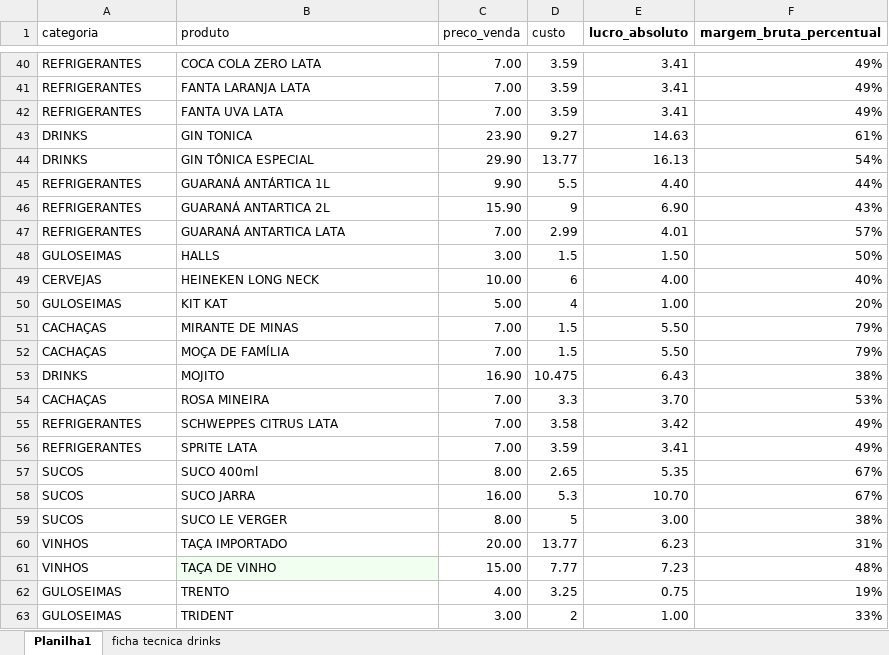
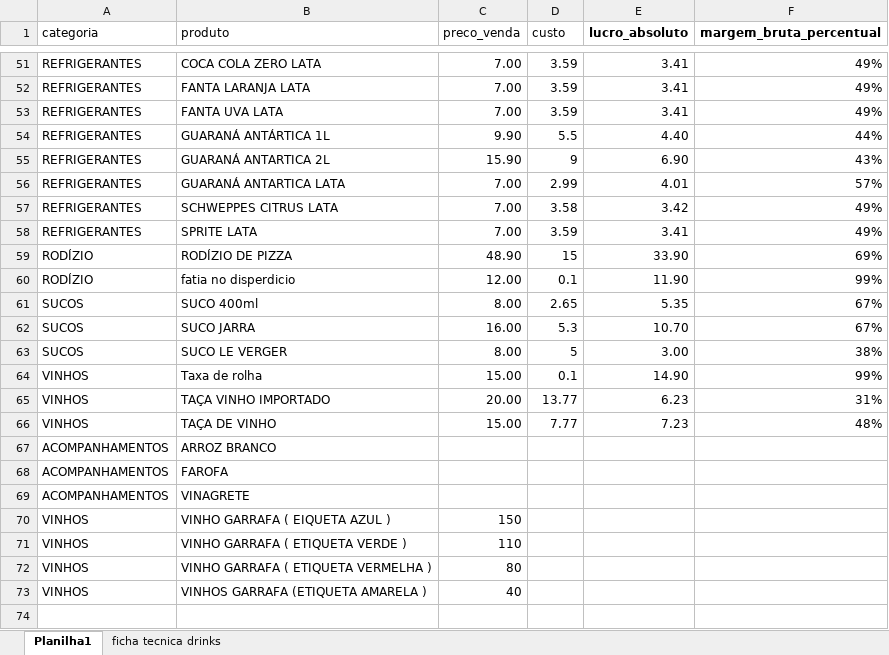
Before and after one commit to jvasouza/dashboard_adoropizza, an Excel workbook: data/custo bebidas.xlsx, sheet Planilha1, drawn as a sheet; only a part is shown, gaps mark what is left out; values as stored, in another font and other column widths than the file's, no borders; removed rows and columns are numbered as before the commit, all else as after; the diff covers the shown part only; the diff names each change by its address in the sheet, - before the commit and + after, or states it on an @@ line.

```diff
--- a/data/custo bebidas.xlsx (sheet Planilha1)
+++ b/data/custo bebidas.xlsx (sheet Planilha1)
@@ row 43 moved to row 27: DRINKS @@
-row 44: DRINKS | GIN TÔNICA ESPECIAL | 29.90 | 13.77 | 16.13 | 54%
@@ row 48 moved to row 40: GULOSEIMAS @@
@@ row 49 moved to row 22: CERVEJAS @@
@@ row 50 moved to row 41: GULOSEIMAS @@
-row 51: CACHAÇAS | MIRANTE DE MINAS | 7.00 | 1.5 | 5.50 | 79%
-row 52: CACHAÇAS | MOÇA DE FAMÍLIA | 7.00 | 1.5 | 5.50 | 79%
@@ row 53 moved to row 29: DRINKS @@
@@ row 54 moved to row 14: CACHAÇAS @@
@@ row 12 moved to row 59: RODÍZIO @@
@@ row 21 moved to row 60: RODÍZIO @@
+row 64: VINHOS | Taxa de rolha | 15.00 | 0.1 | 14.90 | 99%
-B65 (produto): TAÇA IMPORTADO
+B65 (produto): TAÇA VINHO IMPORTADO
-B66 fill: #F0FFF0
+B66 fill: none
@@ row 62 moved to row 42: GULOSEIMAS @@
@@ row 63 moved to row 43: GULOSEIMAS @@
+row 67: ACOMPANHAMENTOS | ARROZ BRANCO
+row 68: ACOMPANHAMENTOS | FAROFA
+row 69: ACOMPANHAMENTOS | VINAGRETE
+row 70: VINHOS | VINHO GARRAFA ( EIQUETA AZUL ) | 150
+row 71: VINHOS | VINHO GARRAFA ( ETIQUETA VERDE ) | 110
+row 72: VINHOS | VINHO GARRAFA ( ETIQUETA VERMELHA ) | 80
+row 73: VINHOS | VINHOS GARRAFA (ETIQUETA AMARELA ) | 40
```
Also changed, not shown: 6 added rows, 1 removed row, 14 moved rows, 1 edited cell and cell formats elsewhere in this sheet, formulas that keep their value, data/custo_pizzas.xlsx.
